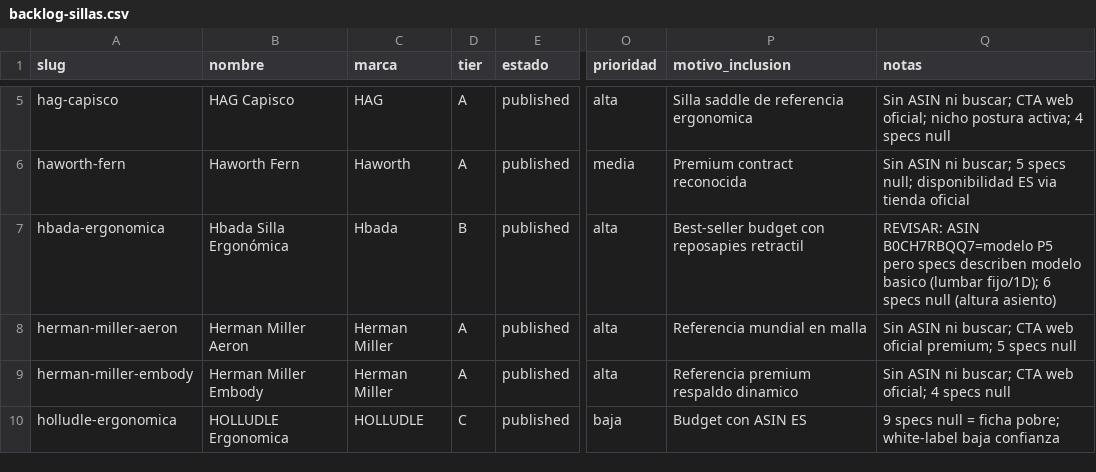
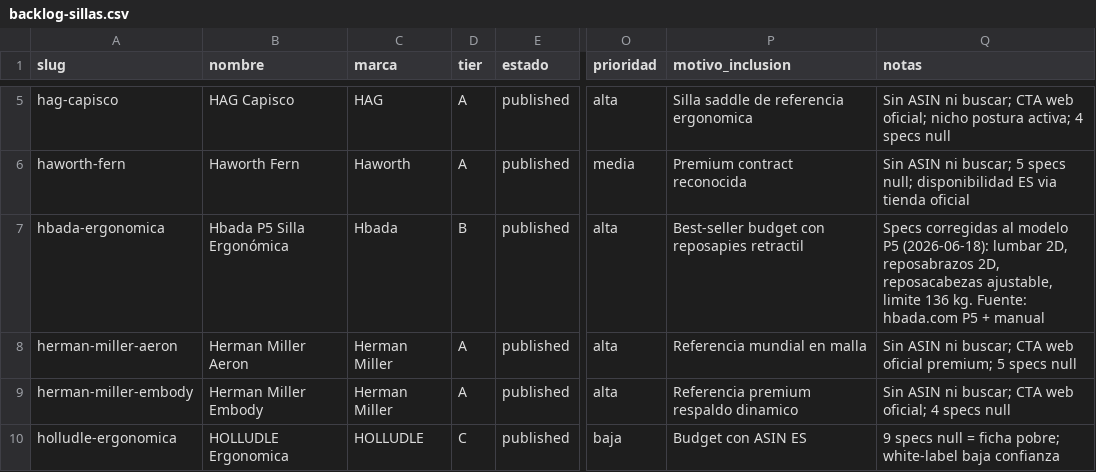
Before and after one commit to Darumo92/tuespaciodetrabajo, a CSV file: docs/research/sillas/backlog-sillas.csv, drawn as a sheet; only a part is shown, gaps mark what is left out; the diff names each change by its address in the sheet, - before the commit and + after, or states it on an @@ line.

Commit message:
fix(hbada): corregir specs a modelo P5 (lumbar 2D, reposacabezas, 136 kg)

```diff
--- a/docs/research/sillas/backlog-sillas.csv
+++ b/docs/research/sillas/backlog-sillas.csv
-B7 (nombre): Hbada Silla Ergonómica
+B7 (nombre): Hbada P5 Silla Ergonómica
-Q7 (notas): REVISAR: ASIN B0CH7RBQQ7=modelo P5 pero specs describen modelo basico (lumbar fijo/1D); 6 specs null (altura asiento)
+Q7 (notas): Specs corregidas al modelo P5 (2026-06-18): lumbar 2D, reposabrazos 2D, reposacabezas ajustable, limite 136 kg. Fuente: hbada.com P5 + manual
```
Also changed, not shown: 1 other file.
